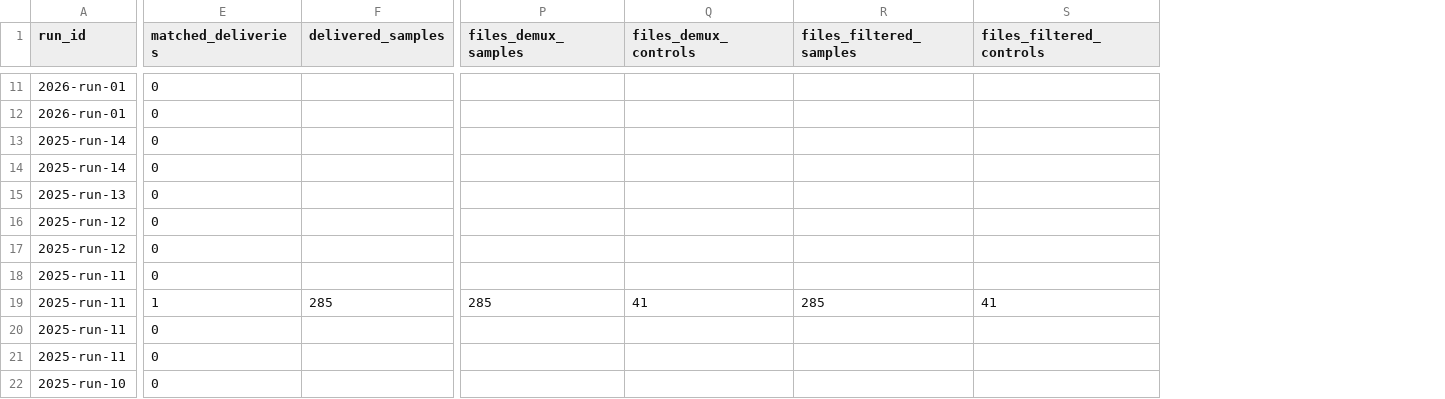
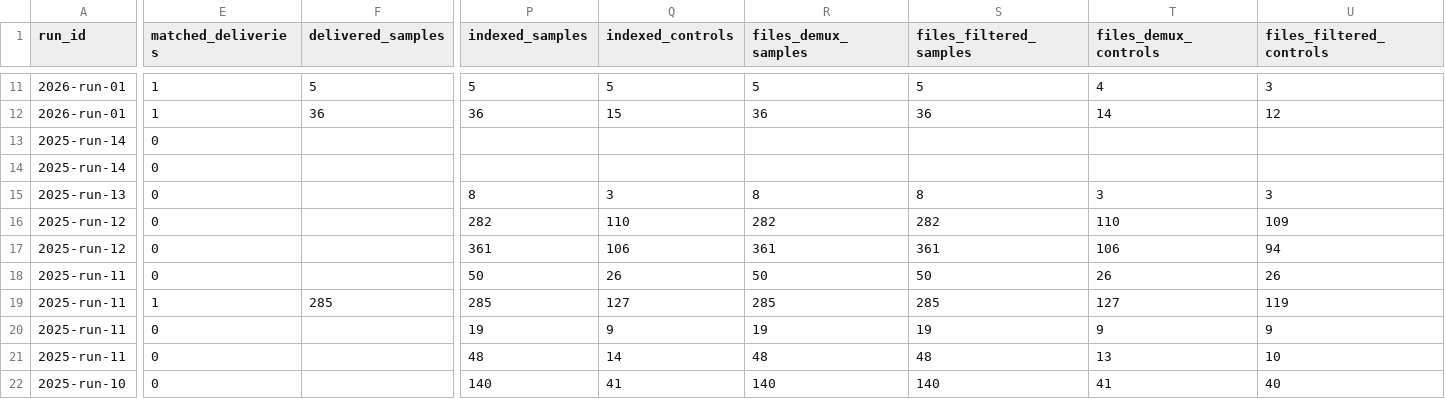
Before and after one commit to takeshiobayashi/anemone-processing-progress, a CSV file: public/sample_sets.csv, drawn as a sheet; only a part is shown, gaps mark what is left out; removed rows and columns are numbered as before the commit, all else as after; the diff covers the shown part only; the diff names each change by its address in the sheet, - before the commit and + after, or states it on an @@ line.

```diff
--- a/public/sample_sets.csv
+++ b/public/sample_sets.csv
+column P (indexed_samples), rows 11-22: 5 | 36 |  |  | 8 | 282 | 361 | 50 | 285 | 19 | 48 | 140
+column Q (indexed_controls), rows 11-22: 5 | 15 |  |  | 3 | 110 | 106 | 26 | 127 | 9 | 14 | 41
-column Q (files_demux_controls), row 19: 41
+column T (files_demux_controls), rows 11-22: 4 | 14 |  |  | 3 | 110 | 106 | 26 | 127 | 9 | 13 | 41
-E11:E12 (matched_deliveries): 0
+E11:E12 (matched_deliveries): 1
-F11 (delivered_samples): (empty)
+F11 (delivered_samples): 5
-R11 (files_demux_samples): (empty)
+R11 (files_demux_samples): 5
-S11 (files_filtered_samples): (empty)
+S11 (files_filtered_samples): 5
-U11 (files_filtered_controls): (empty)
+U11 (files_filtered_controls): 3
-F12 (delivered_samples): (empty)
+F12 (delivered_samples): 36
-R12 (files_demux_samples): (empty)
+R12 (files_demux_samples): 36
-S12 (files_filtered_samples): (empty)
+S12 (files_filtered_samples): 36
-U12 (files_filtered_controls): (empty)
+U12 (files_filtered_controls): 12
-R15 (files_demux_samples): (empty)
+R15 (files_demux_samples): 8
-S15 (files_filtered_samples): (empty)
+S15 (files_filtered_samples): 8
-U15 (files_filtered_controls): (empty)
+U15 (files_filtered_controls): 3
-R16 (files_demux_samples): (empty)
+R16 (files_demux_samples): 282
-S16 (files_filtered_samples): (empty)
+S16 (files_filtered_samples): 282
-U16 (files_filtered_controls): (empty)
+U16 (files_filtered_controls): 109
-R17 (files_demux_samples): (empty)
+R17 (files_demux_samples): 361
-S17 (files_filtered_samples): (empty)
+S17 (files_filtered_samples): 361
-U17 (files_filtered_controls): (empty)
+U17 (files_filtered_controls): 94
-R18 (files_demux_samples): (empty)
+R18 (files_demux_samples): 50
-S18 (files_filtered_samples): (empty)
+S18 (files_filtered_samples): 50
-U18 (files_filtered_controls): (empty)
+U18 (files_filtered_controls): 26
-U19 (files_filtered_controls): 41
+U19 (files_filtered_controls): 119
-R20 (files_demux_samples): (empty)
+R20 (files_demux_samples): 19
-S20 (files_filtered_samples): (empty)
+S20 (files_filtered_samples): 19
-U20 (files_filtered_controls): (empty)
+U20 (files_filtered_controls): 9
-R21 (files_demux_samples): (empty)
+R21 (files_demux_samples): 48
-S21 (files_filtered_samples): (empty)
+S21 (files_filtered_samples): 48
-U21 (files_filtered_controls): (empty)
+U21 (files_filtered_controls): 10
-R22 (files_demux_samples): (empty)
+R22 (files_demux_samples): 140
-S22 (files_filtered_samples): (empty)
+S22 (files_filtered_samples): 140
-U22 (files_filtered_controls): (empty)
+U22 (files_filtered_controls): 40
```
Also changed, not shown: 121 edited cells elsewhere in this file, public/localities.csv, 4 other files.
